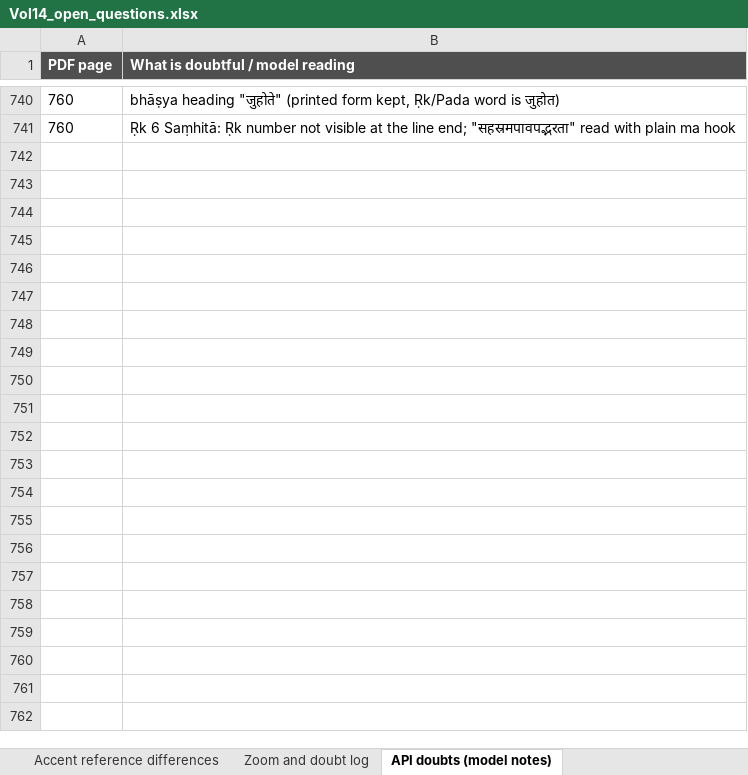
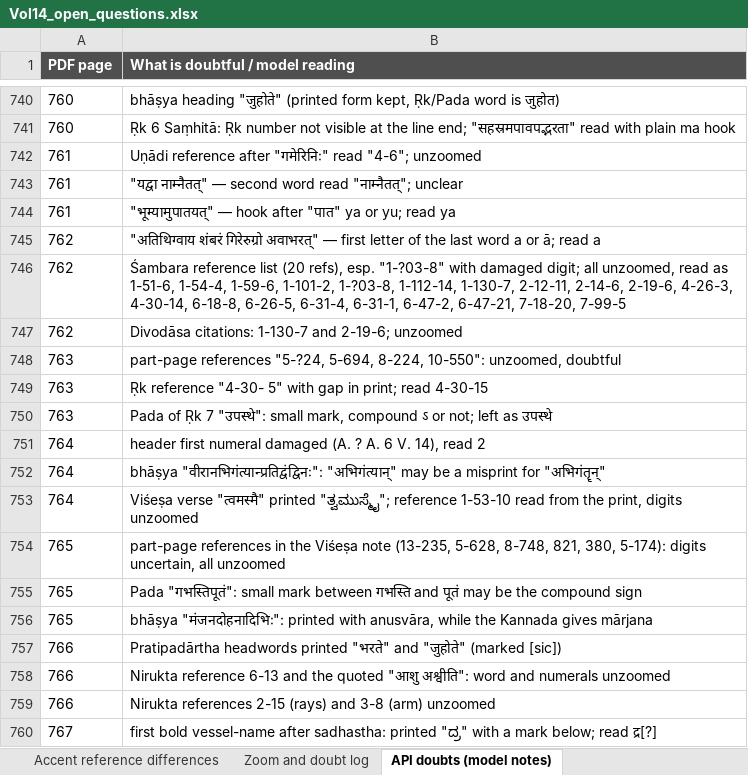
Before and after one commit to bhargaviupa/rik-translation, an Excel workbook: vol14/review/Vol14_open_questions.xlsx, sheet API doubts (model notes), drawn as a sheet; only a part is shown, gaps mark what is left out; values as stored, in another font and other column widths than the file's, no borders; the diff covers the shown part only; the diff names each change by its address in the sheet, - before the commit and + after, or states it on an @@ line.

```diff
--- a/vol14/review/Vol14_open_questions.xlsx (sheet API doubts (model notes))
+++ b/vol14/review/Vol14_open_questions.xlsx (sheet API doubts (model notes))
+row 742: 761 | Uṇādi reference after "गमेरिनिः" read "4-6"; unzoomed
+row 743: 761 | "यद्वा नाम्नैतत्" — second word read "नाम्नैतत्"; unclear
+row 744: 761 | "भूम्यामुपातयत्" — hook after "पात" ya or yu; read ya
+row 745: 762 | "अतिथिग्वाय शंबरं गिरेरुग्रो अवाभरत्" — first letter of the last word a or ā; read a
+row 746: 762 | Śambara reference list (20 refs), esp. "1-?03-8" with damaged digit; all unzoomed, read as 1-51-6, 1-54-4, 1-59-6, 1-101-2, 1-?03-8, 1-112-14, 1-130-7, 2-12-11, 2-14-6, 2-19-6, 4-26-3, 4-30-14, 6-18-8, 6-26-5, 6-31-4, 6-31-1, 6-47-2, 6-47-21, 7-18-20, 7-99-5
+row 747: 762 | Divodāsa citations: 1-130-7 and 2-19-6; unzoomed
+row 748: 763 | part-page references "5-?24, 5-694, 8-224, 10-550": unzoomed, doubtful
+row 749: 763 | Ṛk reference "4-30- 5" with gap in print; read 4-30-15
+row 750: 763 | Pada of Ṛk 7 "उपस्थे": small mark, compound ऽ or not; left as उपस्थे
+row 751: 764 | header first numeral damaged (A. ? A. 6 V. 14), read 2
+row 752: 764 | bhāṣya "वीरानभिगंत्यान्प्रतिद्वंद्विनः": "अभिगंत्यान्" may be a misprint for "अभिगंतॄन्"
+row 753: 764 | Viśeṣa verse "त्वमस्मै" printed "ತ್ವಮುಸ್ಮೈ"; reference 1-53-10 read from the print, digits unzoomed
+row 754: 765 | part-page references in the Viśeṣa note (13-235, 5-628, 8-748, 821, 380, 5-174): digits uncertain, all unzoomed
+row 755: 765 | Pada "गभस्तिपूतं": small mark between गभस्ति and पूतं may be the compound sign
+row 756: 765 | bhāṣya "मंजनदोहनादिभिः": printed with anusvāra, while the Kannada gives mārjana
+row 757: 766 | Pratipadārtha headwords printed "भरते" and "जुहोते" (marked [sic])
+row 758: 766 | Nirukta reference 6-13 and the quoted "आशु अश्वीति": word and numerals unzoomed
+row 759: 766 | Nirukta references 2-15 (rays) and 3-8 (arm) unzoomed
+row 760: 767 | first bold vessel-name after sadhastha: printed "ದ್ರ" with a mark below; read द्र[?]
```
Also changed, not shown: 57 added rows elsewhere in this sheet, sheet Open question-mark places, 4 other files.
